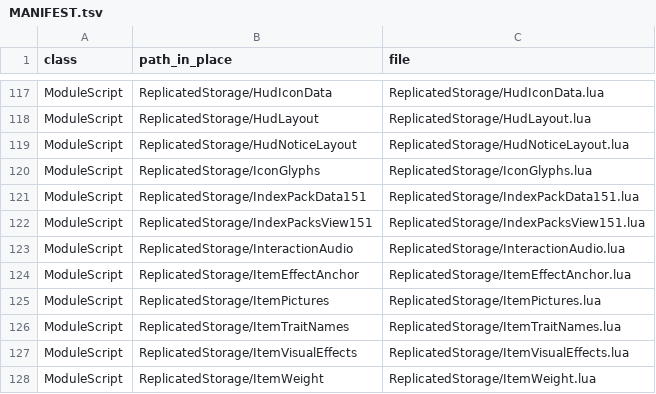
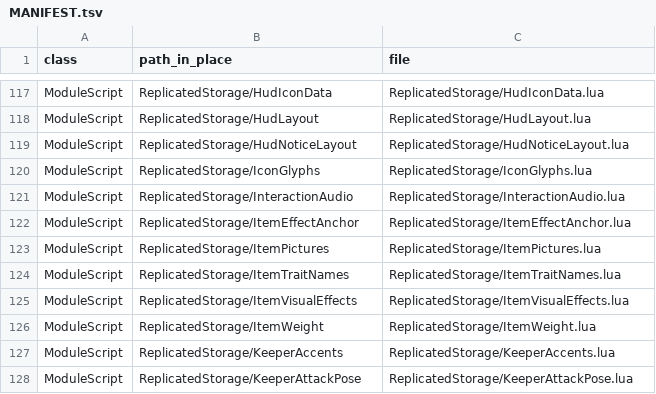
Before and after one commit to vbd4j4tt9s-alt/tmz, a TSV file: src/MANIFEST.tsv, drawn as a sheet; only a part is shown, gaps mark what is left out; the shorter side is filled out with more unchanged rows.

```diff
--- a/src/MANIFEST.tsv
+++ b/src/MANIFEST.tsv
@@ -120,4 +120,2 @@ ModuleScript	ReplicatedStorage/HudNoticeLayout	ReplicatedStorage/HudNoticeLayout
 ModuleScript	ReplicatedStorage/IconGlyphs	ReplicatedStorage/IconGlyphs.lua
-ModuleScript	ReplicatedStorage/IndexPackData151	ReplicatedStorage/IndexPackData151.lua
-ModuleScript	ReplicatedStorage/IndexPacksView151	ReplicatedStorage/IndexPacksView151.lua
 ModuleScript	ReplicatedStorage/InteractionAudio	ReplicatedStorage/InteractionAudio.lua
```
Also changed, not shown: 28 other files.
